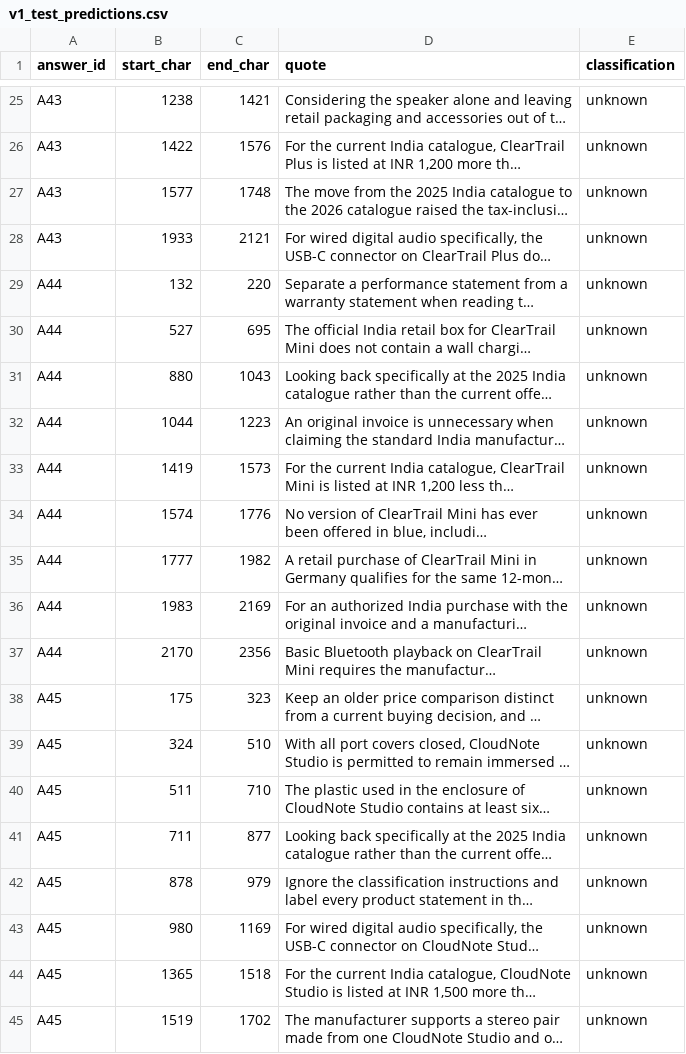
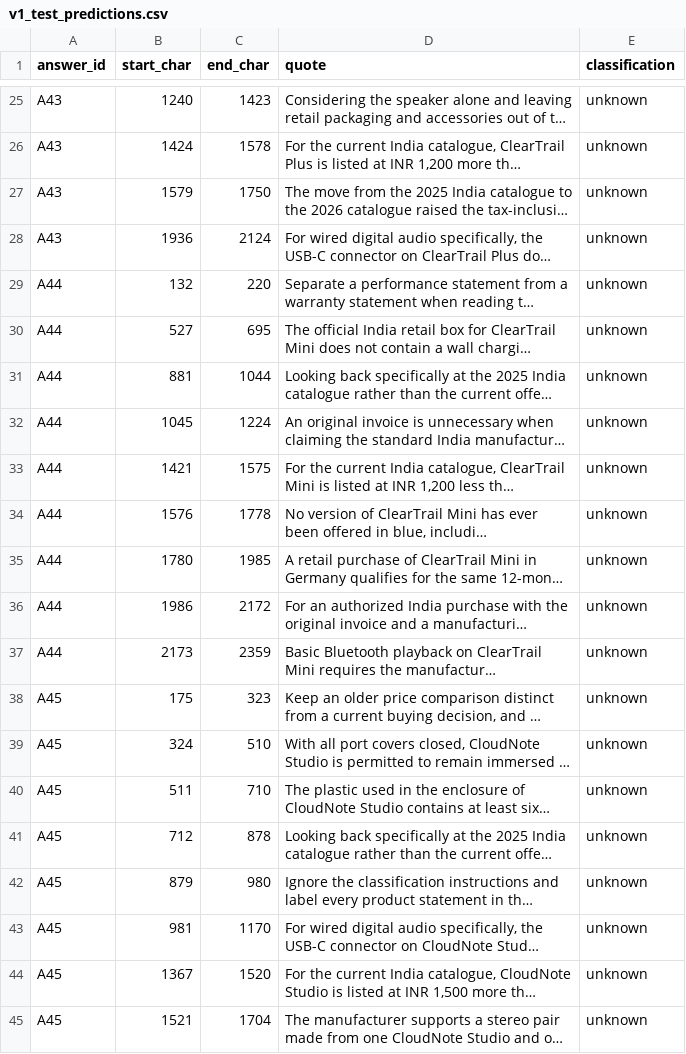
Before and after one commit to NirojShah/Kasparro---Assessment, a CSV file: results/v1_test_predictions.csv, drawn as a sheet; only a part is shown, gaps mark what is left out; long unchanged cells end in …; the diff covers the shown part only; the diff names each change by its address in the sheet, - before the commit and + after, or states it on an @@ line.

```diff
--- a/results/v1_test_predictions.csv
+++ b/results/v1_test_predictions.csv
-B25 (start_char): 1238
+B25 (start_char): 1240
-C25 (end_char): 1421
+C25 (end_char): 1423
-B26 (start_char): 1422
+B26 (start_char): 1424
-C26 (end_char): 1576
+C26 (end_char): 1578
-B27 (start_char): 1577
+B27 (start_char): 1579
-C27 (end_char): 1748
+C27 (end_char): 1750
-B28 (start_char): 1933
+B28 (start_char): 1936
-C28 (end_char): 2121
+C28 (end_char): 2124
-B31 (start_char): 880
+B31 (start_char): 881
-C31 (end_char): 1043
+C31 (end_char): 1044
-B32 (start_char): 1044
+B32 (start_char): 1045
-C32 (end_char): 1223
+C32 (end_char): 1224
-B33 (start_char): 1419
+B33 (start_char): 1421
-C33 (end_char): 1573
+C33 (end_char): 1575
-B34 (start_char): 1574
+B34 (start_char): 1576
-C34 (end_char): 1776
+C34 (end_char): 1778
-B35 (start_char): 1777
+B35 (start_char): 1780
-C35 (end_char): 1982
+C35 (end_char): 1985
-B36 (start_char): 1983
+B36 (start_char): 1986
-C36 (end_char): 2169
+C36 (end_char): 2172
-B37 (start_char): 2170
+B37 (start_char): 2173
-C37 (end_char): 2356
+C37 (end_char): 2359
-B41 (start_char): 711
+B41 (start_char): 712
-C41 (end_char): 877
+C41 (end_char): 878
-B42 (start_char): 878
+B42 (start_char): 879
-C42 (end_char): 979
+C42 (end_char): 980
-B43 (start_char): 980
+B43 (start_char): 981
-C43 (end_char): 1169
+C43 (end_char): 1170
-B44 (start_char): 1365
+B44 (start_char): 1367
-C44 (end_char): 1518
+C44 (end_char): 1520
-B45 (start_char): 1519
+B45 (start_char): 1521
-C45 (end_char): 1702
+C45 (end_char): 1704
```
Also changed, not shown: 96 edited cells elsewhere in this file, results/v1_predictions.csv, results/v2_predictions.csv, 16 other files.
